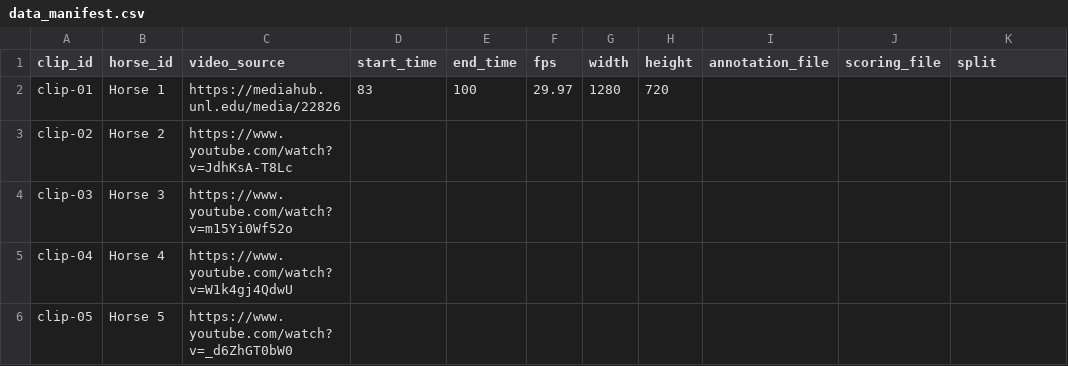
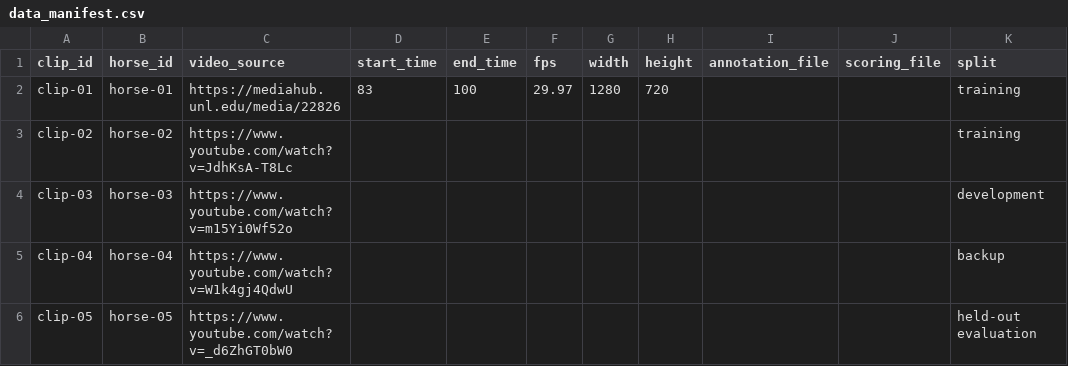
Before and after one commit to kellytran969/T1-Stallion-Biomechanics, a CSV file: data+endpoints/data_manifest.csv, drawn as a sheet.

Commit message:
add splits for 5 videos (clip 4 is questionable)

```diff
--- a/data+endpoints/data_manifest.csv
+++ b/data+endpoints/data_manifest.csv
@@ -1,6 +1,6 @@
 clip_id,horse_id,video_source,start_time,end_time,fps,width,height,annotation_file,scoring_file,split
-clip-01,Horse 1,https://mediahub.unl.edu/media/22826,83,100,29.97,1280,720,,,
-clip-02,Horse 2,https://www.youtube.com/watch?v=JdhKsA-T8Lc,,,,,,,,
-clip-03,Horse 3,https://www.youtube.com/watch?v=m15Yi0Wf52o,,,,,,,,
-clip-04,Horse 4,https://www.youtube.com/watch?v=W1k4gj4QdwU,,,,,,,,
-clip-05,Horse 5,https://www.youtube.com/watch?v=_d6ZhGT0bW0,,,,,,,,
+clip-01,horse-01,https://mediahub.unl.edu/media/22826,83,100,29.97,1280,720,,,training
+clip-02,horse-02,https://www.youtube.com/watch?v=JdhKsA-T8Lc,,,,,,,,training
+clip-03,horse-03,https://www.youtube.com/watch?v=m15Yi0Wf52o,,,,,,,,development
+clip-04,horse-04,https://www.youtube.com/watch?v=W1k4gj4QdwU,,,,,,,,backup
+clip-05,horse-05,https://www.youtube.com/watch?v=_d6ZhGT0bW0,,,,,,,,held-out evaluation
```
